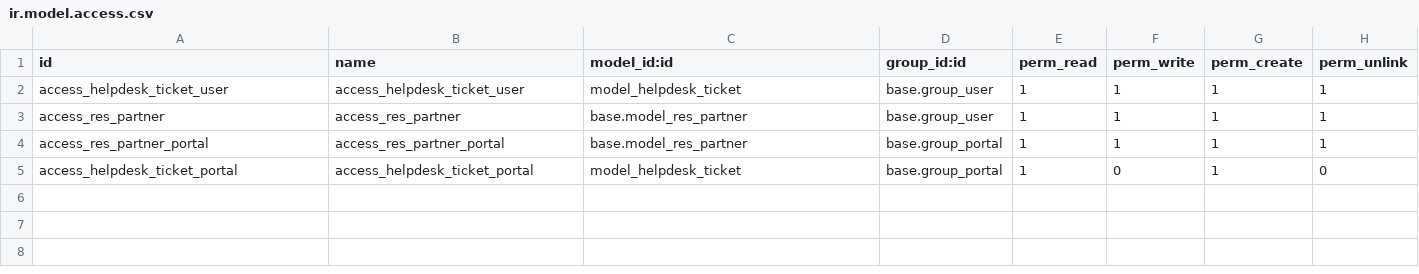
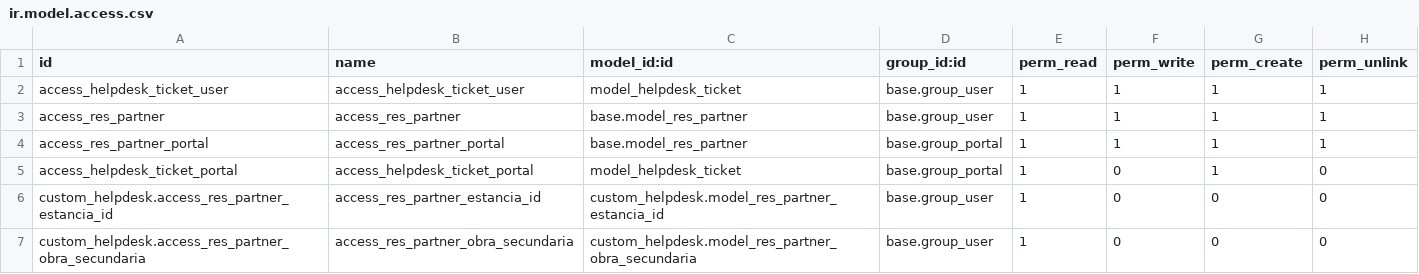
Before and after one commit to GS-INTEGRAL/GS-INTEGRAL, a CSV file: custom_helpdesk/security/ir.model.access.csv, drawn as a sheet.

```diff
--- a/custom_helpdesk/security/ir.model.access.csv
+++ b/custom_helpdesk/security/ir.model.access.csv
@@ -5 +5,3 @@ access_res_partner_portal,access_res_partner_portal,base.model_res_partner,base.
 access_helpdesk_ticket_portal,access_helpdesk_ticket_portal,model_helpdesk_ticket,base.group_portal,1,0,1,0
+custom_helpdesk.access_res_partner_estancia_id,access_res_partner_estancia_id,custom_helpdesk.model_res_partner_estancia_id,base.group_user,1,0,0,0
+custom_helpdesk.access_res_partner_obra_secundaria,access_res_partner_obra_secundaria,custom_helpdesk.model_res_partner_obra_secundaria,base.group_user,1,0,0,0
```
Also changed, not shown: 1 other file.
